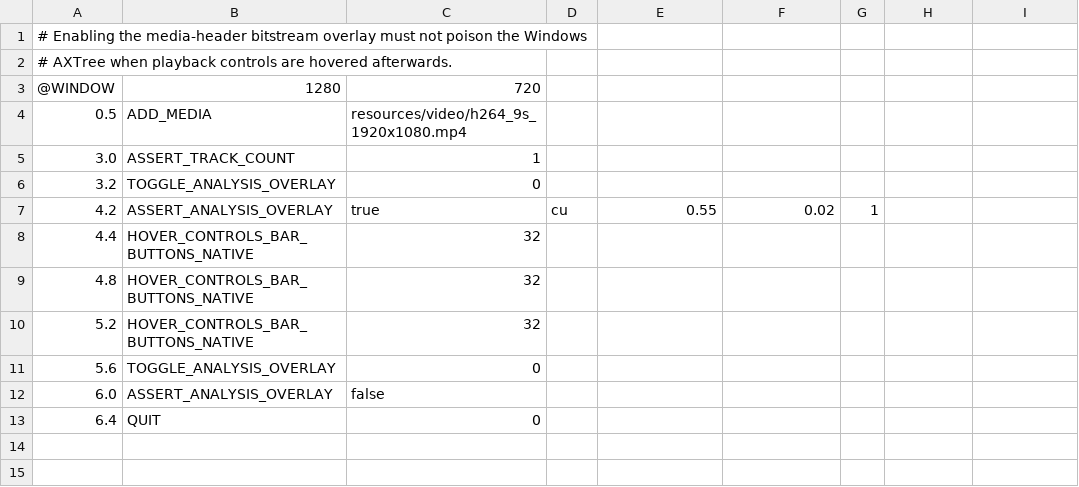
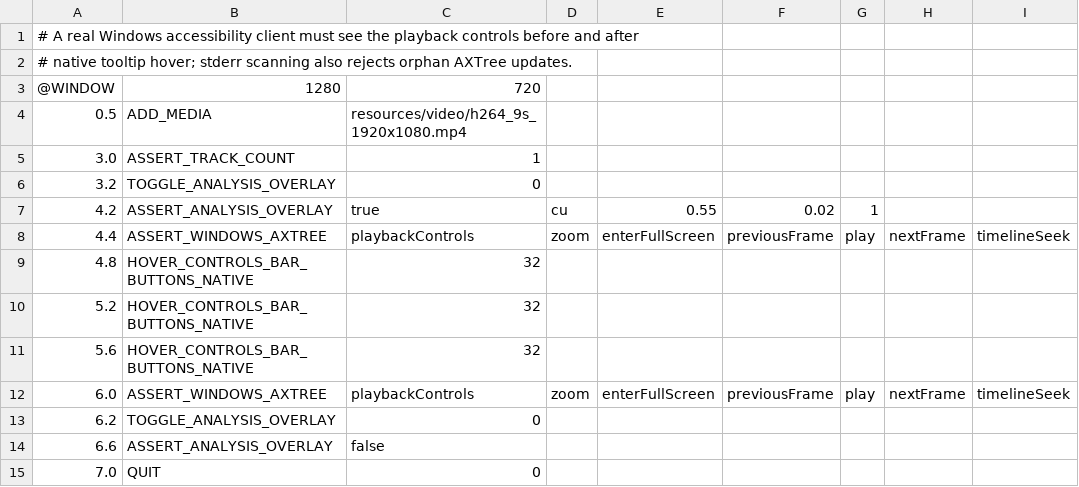
Before and after one commit to Nakiha/VoidPlayer, a CSV file: ui_tests/analysis/overlay_axtree_controls_hover.csv, drawn as a sheet.

```diff
--- a/ui_tests/analysis/overlay_axtree_controls_hover.csv
+++ b/ui_tests/analysis/overlay_axtree_controls_hover.csv
@@ -1,3 +1,3 @@
-# Enabling the media-header bitstream overlay must not poison the Windows
-# AXTree when playback controls are hovered afterwards.
+# A real Windows accessibility client must see the playback controls before and after
+# native tooltip hover; stderr scanning also rejects orphan AXTree updates.
 @WINDOW, 1280, 720
@@ -7,7 +7,9 @@
 4.2, ASSERT_ANALYSIS_OVERLAY, true, cu, 0.55, 0.02, 1
-4.4, HOVER_CONTROLS_BAR_BUTTONS_NATIVE, 32
+4.4, ASSERT_WINDOWS_AXTREE, playbackControls, zoom, enterFullScreen, previousFrame, play, nextFrame, timelineSeek
 4.8, HOVER_CONTROLS_BAR_BUTTONS_NATIVE, 32
 5.2, HOVER_CONTROLS_BAR_BUTTONS_NATIVE, 32
-5.6, TOGGLE_ANALYSIS_OVERLAY, 0
-6.0, ASSERT_ANALYSIS_OVERLAY, false
-6.4, QUIT, 0
+5.6, HOVER_CONTROLS_BAR_BUTTONS_NATIVE, 32
+6.0, ASSERT_WINDOWS_AXTREE, playbackControls, zoom, enterFullScreen, previousFrame, play, nextFrame, timelineSeek
+6.2, TOGGLE_ANALYSIS_OVERLAY, 0
+6.6, ASSERT_ANALYSIS_OVERLAY, false
+7.0, QUIT, 0
```
Also changed, not shown: ui_tests/analysis/overlay_header_hover_cached.csv, 18 other files.
